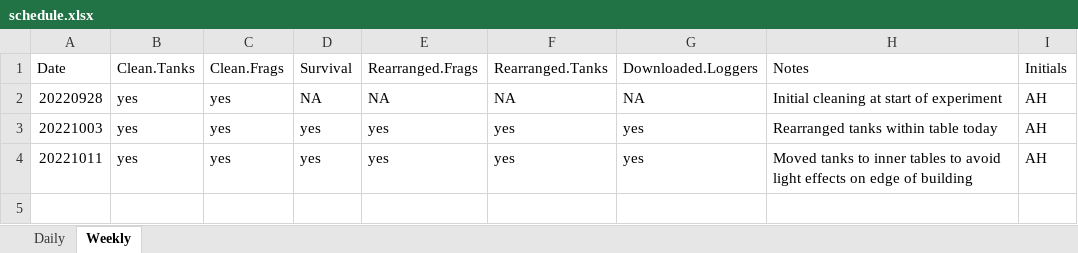
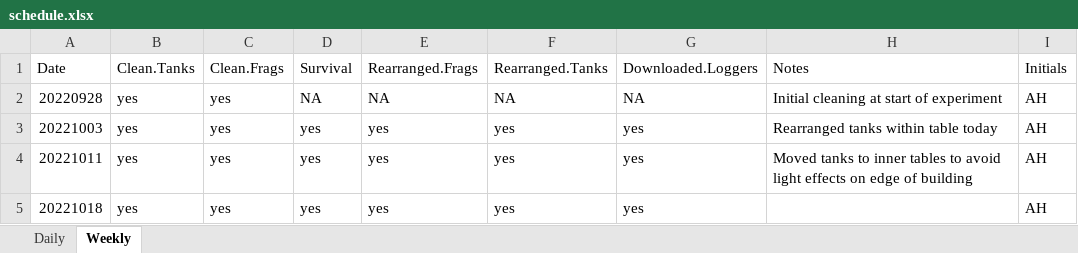
Before and after one commit to urol-e5/apulchra_metabolism, an Excel workbook: schedule.xlsx, sheet Weekly, drawn as a sheet; values as stored, in another font and other column widths than the file's, no borders; the diff names each change by its address in the sheet, - before the commit and + after, or states it on an @@ line.

Commit message:
added larvae loggers

```diff
--- a/schedule.xlsx (sheet Weekly)
+++ b/schedule.xlsx (sheet Weekly)
+row 5: 20221018 | yes | yes | yes | yes | yes | yes |  | AH
```
Also changed, not shown: sheet Daily, 9 other files.
